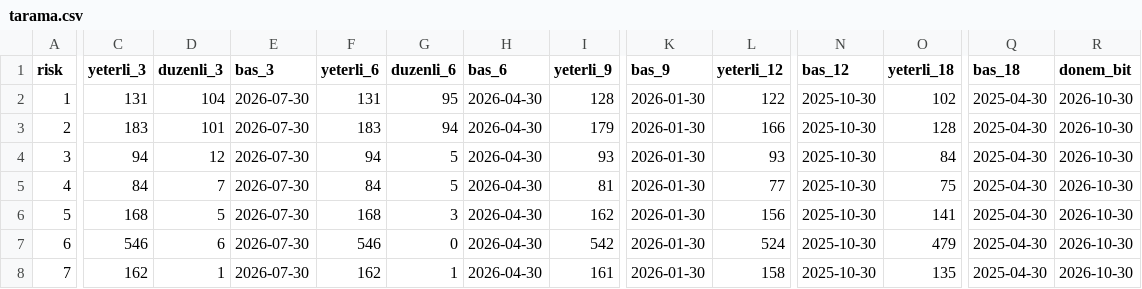
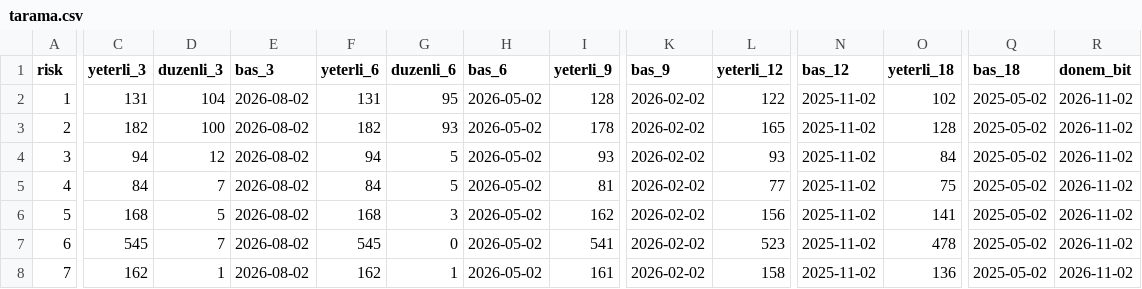
Before and after one commit to hsynaltunta/duzenli-fonlar, a CSV file: data/tarama.csv, drawn as a sheet; only a part is shown, gaps mark what is left out; the diff covers the shown part only; the diff names each change by its address in the sheet, - before the commit and + after, or states it on an @@ line.

```diff
--- a/data/tarama.csv
+++ b/data/tarama.csv
-E2:E8 (bas_3): 2026-07-30
+E2:E8 (bas_3): 2026-08-02
-H2:H8 (bas_6): 2026-04-30
+H2:H8 (bas_6): 2026-05-02
-K2:K8 (bas_9): 2026-01-30
+K2:K8 (bas_9): 2026-02-02
-N2:N8 (bas_12): 2025-10-30
+N2:N8 (bas_12): 2025-11-02
-Q2:Q8 (bas_18): 2025-04-30
+Q2:Q8 (bas_18): 2025-05-02
-R2:R8 (donem_bit): 2026-10-30
+R2:R8 (donem_bit): 2026-11-02
-C3 (yeterli_3): 183
+C3 (yeterli_3): 182
-D3 (duzenli_3): 101
+D3 (duzenli_3): 100
-F3 (yeterli_6): 183
+F3 (yeterli_6): 182
-G3 (duzenli_6): 94
+G3 (duzenli_6): 93
-I3 (yeterli_9): 179
+I3 (yeterli_9): 178
-L3 (yeterli_12): 166
+L3 (yeterli_12): 165
-C7 (yeterli_3): 546
+C7 (yeterli_3): 545
-D7 (duzenli_3): 6
+D7 (duzenli_3): 7
-F7 (yeterli_6): 546
+F7 (yeterli_6): 545
-I7 (yeterli_9): 542
+I7 (yeterli_9): 541
-L7 (yeterli_12): 524
+L7 (yeterli_12): 523
-O7 (yeterli_18): 479
+O7 (yeterli_18): 478
-O8 (yeterli_18): 135
+O8 (yeterli_18): 136
```
Also changed, not shown: 4 edited cells elsewhere in this file, data/aylik.csv, data/fonlar.csv, 54 other files.
